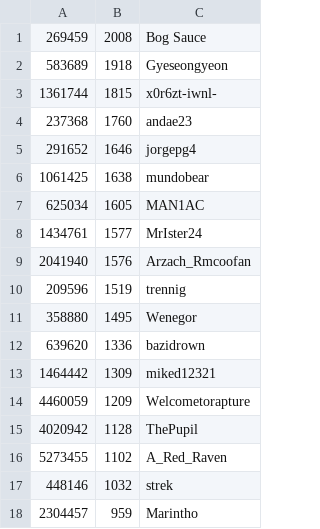
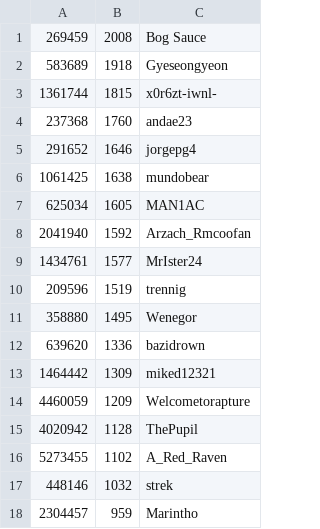
Before and after one commit to andae23/actions-leaderboard, a CSV file: trclid.csv, drawn as a sheet; removed rows and columns are numbered as before the commit, all else as after; the diff names each change by its address in the sheet, - before the commit and + after, or states it on an @@ line.

```diff
--- a/trclid.csv
+++ b/trclid.csv
+row 8: 2041940 | 1592 | Arzach_Rmcoofan
-row 9: 2041940 | 1576 | Arzach_Rmcoofan
```
Also changed, not shown: 1 other file.
